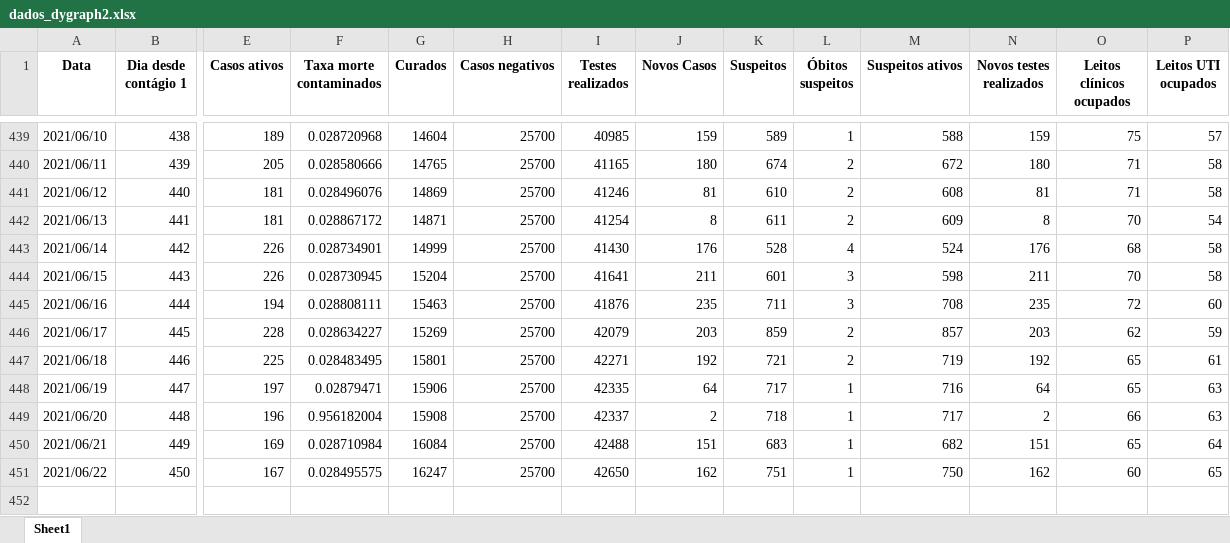
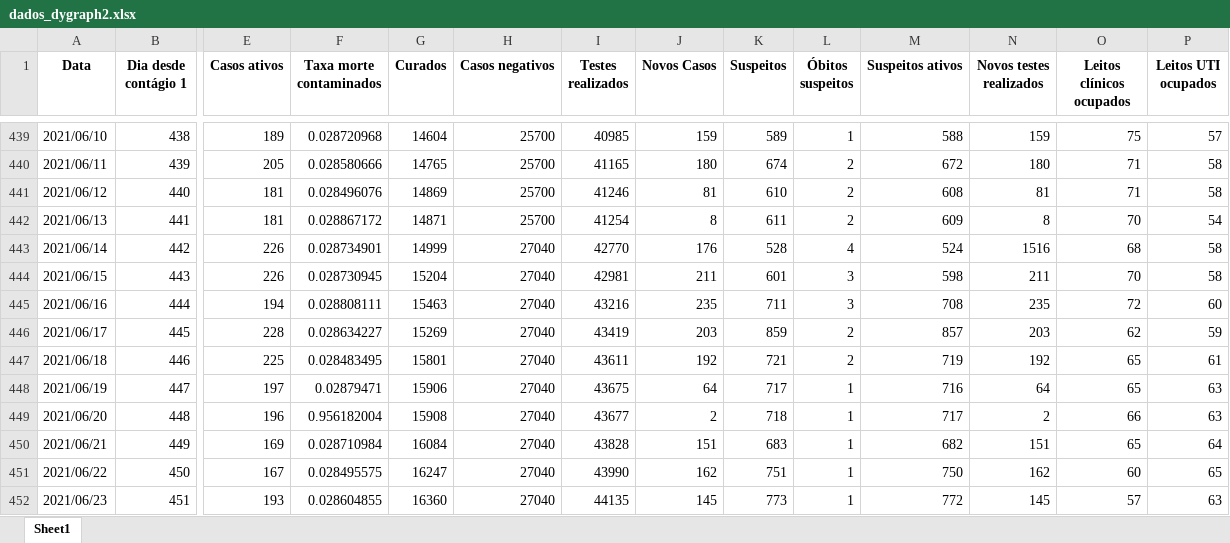
Before and after one commit to MogiOpenData/dados_gerais_covid_vacinacao, an Excel workbook: dados_dygraph2.xlsx, sheet Sheet1, drawn as a sheet; only a part is shown, gaps mark what is left out; values as stored, in another font and other column widths than the file's, no borders; rows hold the shown columns only; the diff names each change by its address in the sheet, - before the commit and + after, or states it on an @@ line.

```diff
--- a/dados_dygraph2.xlsx (sheet Sheet1)
+++ b/dados_dygraph2.xlsx (sheet Sheet1)
-H443:H451 (Casos negativos): 25700
+H443:H451 (Casos negativos): 27040
-I443 (Testes realizados): 41430
+I443 (Testes realizados): 42770
-N443 (Novos testes realizados): 176
+N443 (Novos testes realizados): 1516
-I444 (Testes realizados): 41641
+I444 (Testes realizados): 42981
-I445 (Testes realizados): 41876
+I445 (Testes realizados): 43216
-I446 (Testes realizados): 42079
+I446 (Testes realizados): 43419
-I447 (Testes realizados): 42271
+I447 (Testes realizados): 43611
-I448 (Testes realizados): 42335
+I448 (Testes realizados): 43675
-I449 (Testes realizados): 42337
+I449 (Testes realizados): 43677
-I450 (Testes realizados): 42488
+I450 (Testes realizados): 43828
-I451 (Testes realizados): 42650
+I451 (Testes realizados): 43990
+row 452: 2021/06/23 | 451 | 193 | 0.028604855 | 16360 | 27040 | 44135 | 145 | 773 | 1 | 772 | 145 | 57 | 63
```
Also changed, not shown: dadosIsolamento.xlsx, 4 other files.
